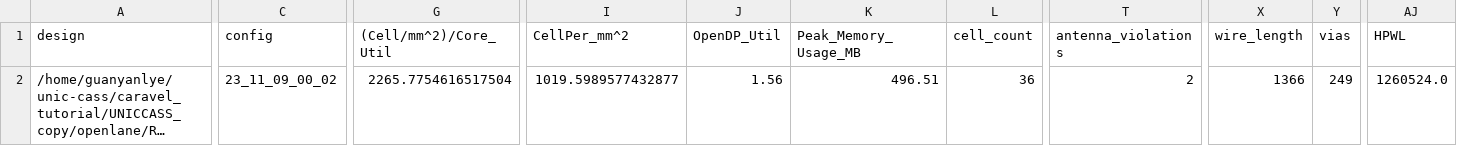
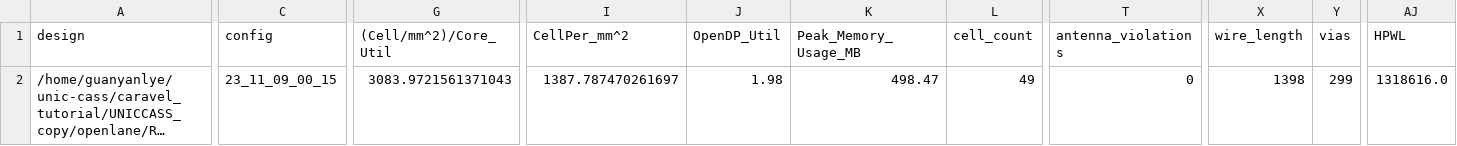
Before and after one commit to LyeGuanYan/UNICCASS_copy, a CSV file: signoff/R4_butter/metrics.csv, drawn as a sheet; only a part is shown, gaps mark what is left out; long unchanged cells end in …; the diff covers the shown part only; the diff names each change by its address in the sheet, - before the commit and + after, or states it on an @@ line.

Commit message:
ABC error resolved

```diff
--- a/signoff/R4_butter/metrics.csv
+++ b/signoff/R4_butter/metrics.csv
-C2 (config): 23_11_09_00_02
+C2 (config): 23_11_09_00_15
-G2 ((Cell/mm^2)/Core_Util): 2265.7754616517504
+G2 ((Cell/mm^2)/Core_Util): 3083.9721561371043
-I2 (CellPer_mm^2): 1019.5989577432877
+I2 (CellPer_mm^2): 1387.787470261697
-J2 (OpenDP_Util): 1.56
+J2 (OpenDP_Util): 1.98
-K2 (Peak_Memory_Usage_MB): 496.51
+K2 (Peak_Memory_Usage_MB): 498.47
-L2 (cell_count): 36
+L2 (cell_count): 49
-T2 (antenna_violations): 2
+T2 (antenna_violations): 0
-X2 (wire_length): 1366
+X2 (wire_length): 1398
-Y2 (vias): 249
+Y2 (vias): 299
-AJ2 (HPWL): 1260524.0
+AJ2 (HPWL): 1318616.0
```
Also changed, not shown: 3 edited cells elsewhere in this file, signoff/user_project_wrapper/metrics.csv, 27 other files.
